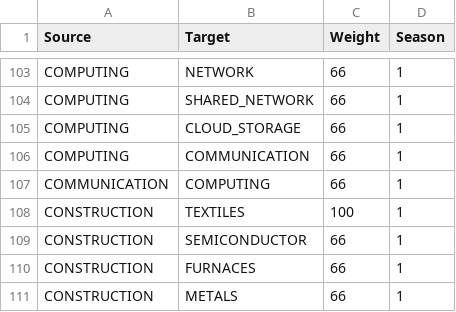
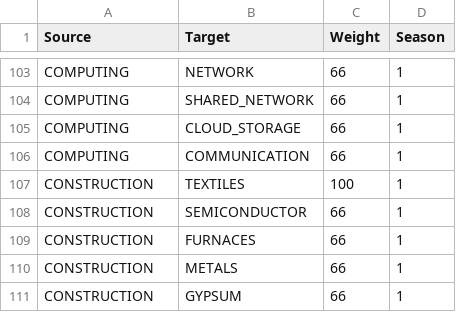
Before and after one commit to diwakaran1dan/webapp, a CSV file: got-s1-edges.csv, drawn as a sheet; only a part is shown, gaps mark what is left out; the shorter side is filled out with more unchanged rows; the diff names each change by its address in the sheet, - before the commit and + after, or states it on an @@ line.

Commit message:
Update got-s1-edges.csv

```diff
--- a/got-s1-edges.csv
+++ b/got-s1-edges.csv
-row 107: COMMUNICATION | COMPUTING | 66 | 1
```
